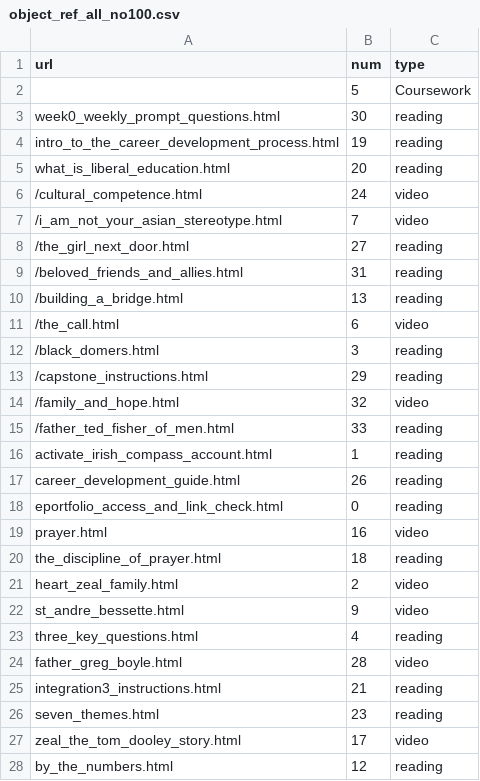
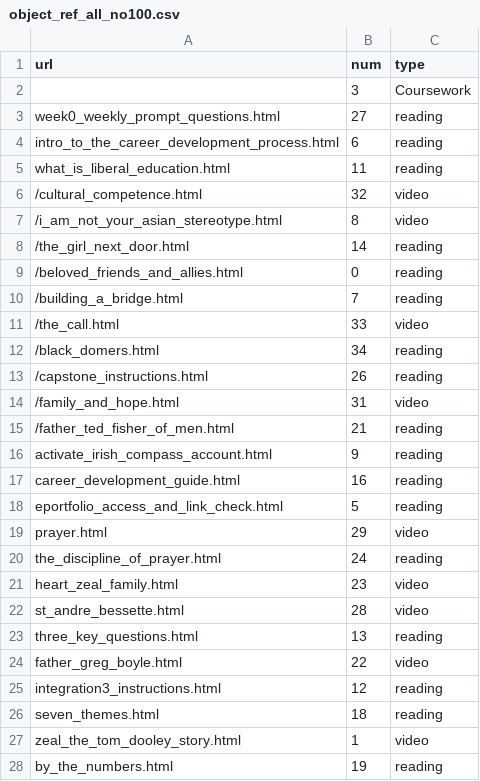
Before and after one commit to bonomali/DISC_REU_2018, a CSV file: Raw_data_processing_JSON_to_CSV/object_ref_all_no100.csv, drawn as a sheet; only a part is shown; the diff covers the shown part only.

Commit message:
reverted to previous version of data for FDD

```diff
--- a/Raw_data_processing_JSON_to_CSV/object_ref_all_no100.csv
+++ b/Raw_data_processing_JSON_to_CSV/object_ref_all_no100.csv
@@ -1,28 +1,28 @@
 url,num,type
-,5,Coursework
-week0_weekly_prompt_questions.html,30,reading
-intro_to_the_career_development_process.html,19,reading
-what_is_liberal_education.html,20,reading
-/cultural_competence.html,24,video
-/i_am_not_your_asian_stereotype.html,7,video
-/the_girl_next_door.html,27,reading
-/beloved_friends_and_allies.html,31,reading
-/building_a_bridge.html,13,reading
-/the_call.html,6,video
-/black_domers.html,3,reading
-/capstone_instructions.html,29,reading
-/family_and_hope.html,32,video
-/father_ted_fisher_of_men.html,33,reading
-activate_irish_compass_account.html,1,reading
-career_development_guide.html,26,reading
-eportfolio_access_and_link_check.html,0,reading
-prayer.html,16,video
-the_discipline_of_prayer.html,18,reading
-heart_zeal_family.html,2,video
-st_andre_bessette.html,9,video
-three_key_questions.html,4,reading
-father_greg_boyle.html,28,video
-integration3_instructions.html,21,reading
-seven_themes.html,23,reading
-zeal_the_tom_dooley_story.html,17,video
-by_the_numbers.html,12,reading
+,3,Coursework
+week0_weekly_prompt_questions.html,27,reading
+intro_to_the_career_development_process.html,6,reading
+what_is_liberal_education.html,11,reading
+/cultural_competence.html,32,video
+/i_am_not_your_asian_stereotype.html,8,video
+/the_girl_next_door.html,14,reading
+/beloved_friends_and_allies.html,0,reading
+/building_a_bridge.html,7,reading
+/the_call.html,33,video
+/black_domers.html,34,reading
+/capstone_instructions.html,26,reading
+/family_and_hope.html,31,video
+/father_ted_fisher_of_men.html,21,reading
+activate_irish_compass_account.html,9,reading
+career_development_guide.html,16,reading
+eportfolio_access_and_link_check.html,5,reading
+prayer.html,29,video
+the_discipline_of_prayer.html,24,reading
+heart_zeal_family.html,23,video
+st_andre_bessette.html,28,video
+three_key_questions.html,13,reading
+father_greg_boyle.html,22,video
+integration3_instructions.html,12,reading
+seven_themes.html,18,reading
+zeal_the_tom_dooley_story.html,1,video
+by_the_numbers.html,19,reading
```
Also changed, not shown: 8 edited cells elsewhere in this file, 45 other files.
